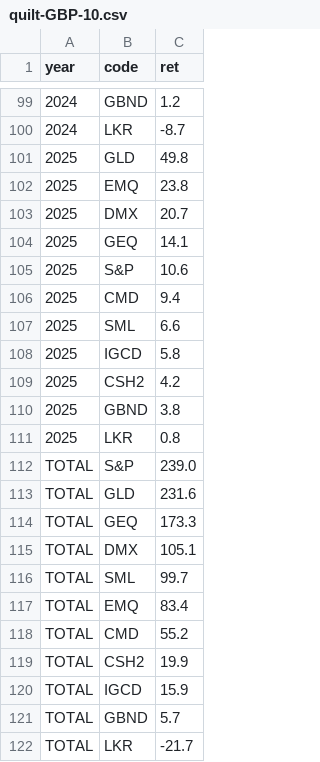
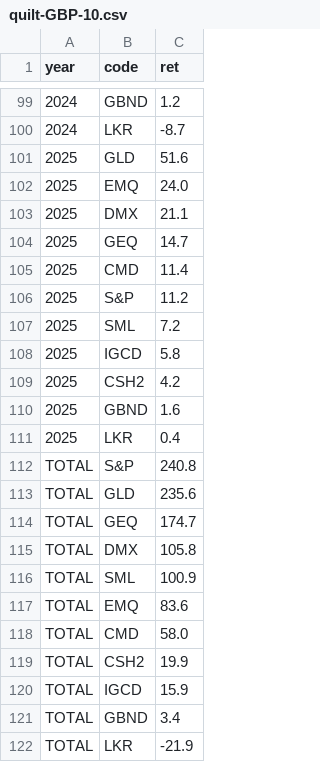
Before and after one commit to bankeronwheels/quilt-outputs, a CSV file: quilt-GBP-10.csv, drawn as a sheet; only a part is shown, gaps mark what is left out.

```diff
--- a/quilt-GBP-10.csv
+++ b/quilt-GBP-10.csv
@@ -100,23 +100,23 @@ year,code,ret
 2024,LKR,-8.7
-2025,GLD,49.8
-2025,EMQ,23.8
-2025,DMX,20.7
-2025,GEQ,14.1
-2025,S&P,10.6
-2025,CMD,9.4
-2025,SML,6.6
+2025,GLD,51.6
+2025,EMQ,24.0
+2025,DMX,21.1
+2025,GEQ,14.7
+2025,CMD,11.4
+2025,S&P,11.2
+2025,SML,7.2
 2025,IGCD,5.8
 2025,CSH2,4.2
-2025,GBND,3.8
-2025,LKR,0.8
-TOTAL,S&P,239.0
-TOTAL,GLD,231.6
-TOTAL,GEQ,173.3
-TOTAL,DMX,105.1
-TOTAL,SML,99.7
-TOTAL,EMQ,83.4
-TOTAL,CMD,55.2
+2025,GBND,1.6
+2025,LKR,0.4
+TOTAL,S&P,240.8
+TOTAL,GLD,235.6
+TOTAL,GEQ,174.7
+TOTAL,DMX,105.8
+TOTAL,SML,100.9
+TOTAL,EMQ,83.6
+TOTAL,CMD,58.0
 TOTAL,CSH2,19.9
 TOTAL,IGCD,15.9
-TOTAL,GBND,5.7
-TOTAL,LKR,-21.7
+TOTAL,GBND,3.4
+TOTAL,LKR,-21.9
```
Also changed, not shown: quilt-EUR-10.csv, quilt-EUR.csv, 3 other files.
